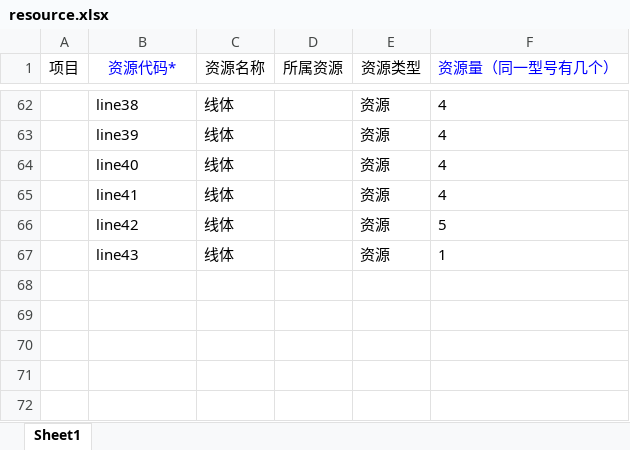
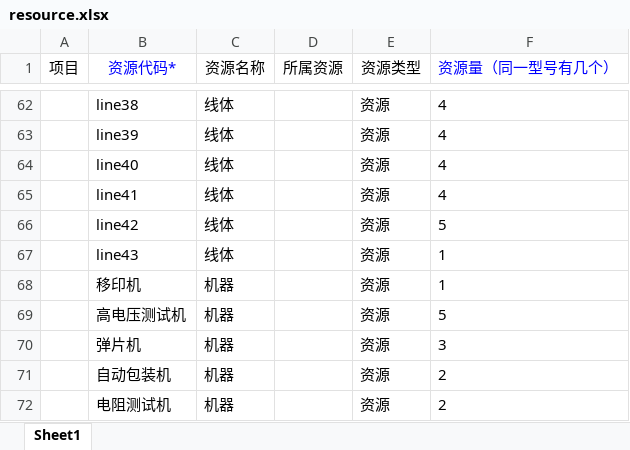
Before and after one commit to CCl4-NJU/InternetPlusProject, an Excel workbook: LegacySystem/src/main/resources/excel/resource.xlsx, sheet Sheet1, drawn as a sheet; only a part is shown, gaps mark what is left out; values as stored, in another font and other column widths than the file's, no borders; the diff names each change by its address in the sheet, - before the commit and + after, or states it on an @@ line.

```diff
--- a/LegacySystem/src/main/resources/excel/resource.xlsx (sheet Sheet1)
+++ b/LegacySystem/src/main/resources/excel/resource.xlsx (sheet Sheet1)
+row 68:  | 移印机 | 机器 |  | 资源 | 1
+row 69:  | 高电压测试机 | 机器 |  | 资源 | 5
+row 70:  | 弹片机 | 机器 |  | 资源 | 3
+row 71:  | 自动包装机 | 机器 |  | 资源 | 2
+row 72:  | 电阻测试机 | 机器 |  | 资源 | 2
```
Also changed, not shown: LegacySystem/src/main/resources/excel/calendar.xlsx, LegacySystem/src/main/resources/excel/order.xlsx, 3 other files.
